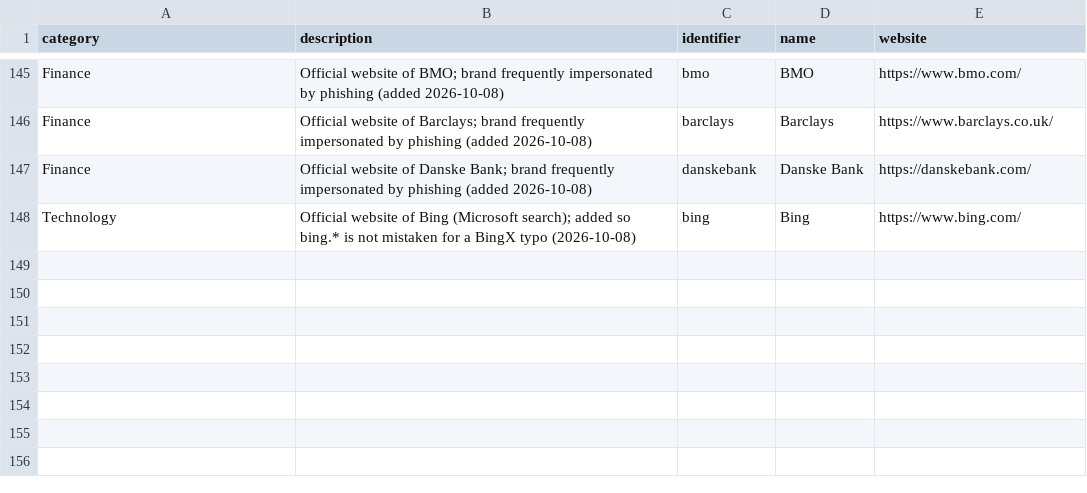
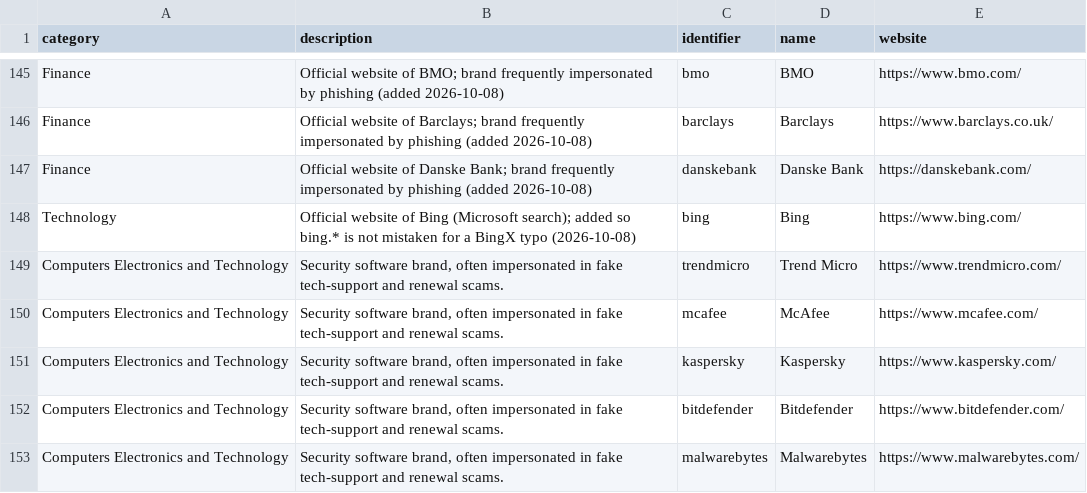
Before and after one commit to Harry1211-web/Dectect-URL-Phishing-with-LLM-pipline, a CSV file: dataset/brands/brands_extra.csv, drawn as a sheet; only a part is shown, gaps mark what is left out; the diff names each change by its address in the sheet, - before the commit and + after, or states it on an @@ line.

```diff
--- a/dataset/brands/brands_extra.csv
+++ b/dataset/brands/brands_extra.csv
+row 149: Computers Electronics and Technology | Security software brand, often impersonated in fake tech-support and renewal scams. | trendmicro | Trend Micro | https://www.trendmicro.com/
+row 150: Computers Electronics and Technology | Security software brand, often impersonated in fake tech-support and renewal scams. | mcafee | McAfee | https://www.mcafee.com/
+row 151: Computers Electronics and Technology | Security software brand, often impersonated in fake tech-support and renewal scams. | kaspersky | Kaspersky | https://www.kaspersky.com/
+row 152: Computers Electronics and Technology | Security software brand, often impersonated in fake tech-support and renewal scams. | bitdefender | Bitdefender | https://www.bitdefender.com/
+row 153: Computers Electronics and Technology | Security software brand, often impersonated in fake tech-support and renewal scams. | malwarebytes | Malwarebytes | https://www.malwarebytes.com/
```
Also changed, not shown: 15 other files.
